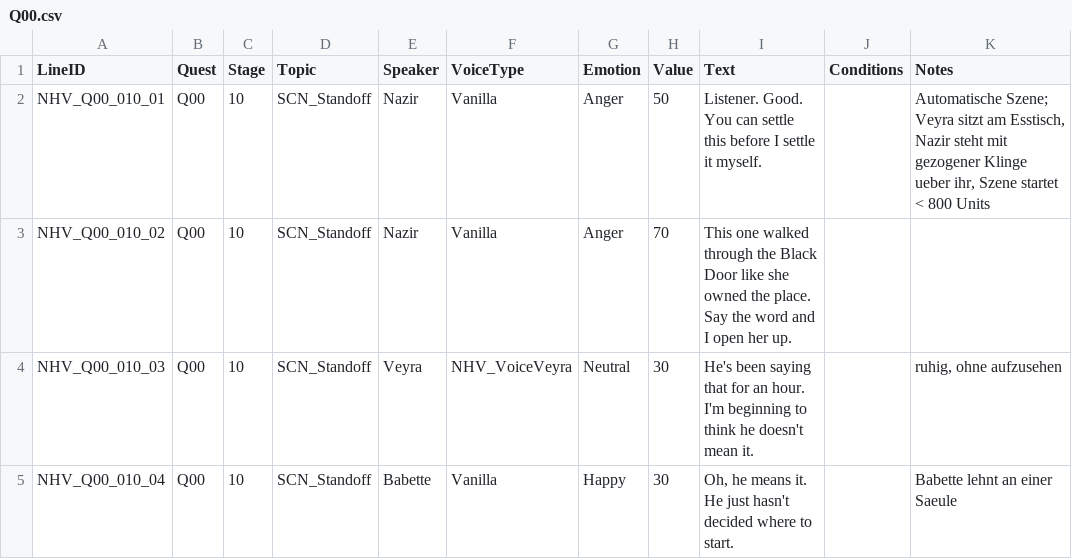
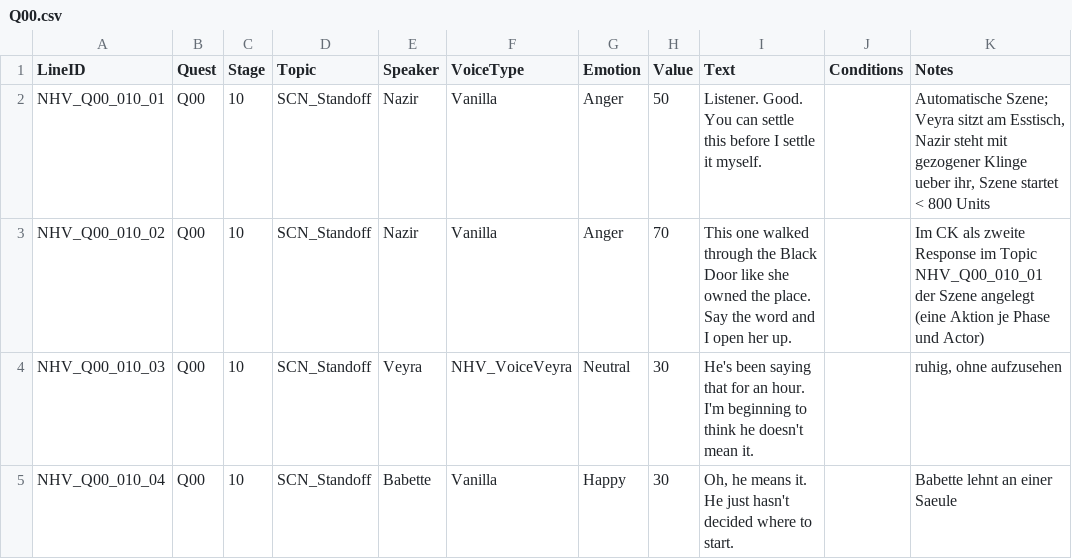
Before and after one commit to patrickresearch/skyrim-brotherhood, a CSV file: dialogue/Q00.csv, drawn as a sheet; only a part is shown.

```diff
--- a/dialogue/Q00.csv
+++ b/dialogue/Q00.csv
@@ -2,3 +2,3 @@ LineID,Quest,Stage,Topic,Speaker,VoiceType,Emotion,Value,Text,Conditions,Notes
 NHV_Q00_010_01,Q00,10,SCN_Standoff,Nazir,Vanilla,Anger,50,"Listener. Good. You can settle this before I settle it myself.",,"Automatische Szene; Veyra sitzt am Esstisch, Nazir steht mit gezogener Klinge ueber ihr, Szene startet < 800 Units"
-NHV_Q00_010_02,Q00,10,SCN_Standoff,Nazir,Vanilla,Anger,70,"This one walked through the Black Door like she owned the place. Say the word and I open her up.",,
+NHV_Q00_010_02,Q00,10,SCN_Standoff,Nazir,Vanilla,Anger,70,"This one walked through the Black Door like she owned the place. Say the word and I open her up.",,"Im CK als zweite Response im Topic NHV_Q00_010_01 der Szene angelegt (eine Aktion je Phase und Actor)"
 NHV_Q00_010_03,Q00,10,SCN_Standoff,Veyra,NHV_VoiceVeyra,Neutral,30,"He's been saying that for an hour. I'm beginning to think he doesn't mean it.",,"ruhig, ohne aufzusehen"
```
Also changed, not shown: 2 other files.
